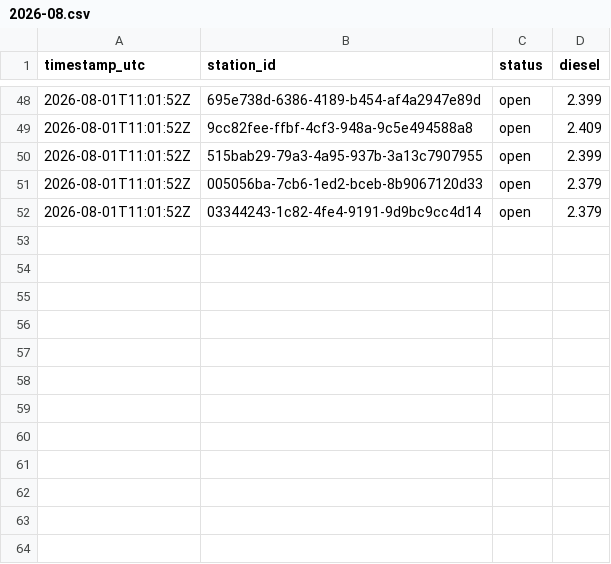
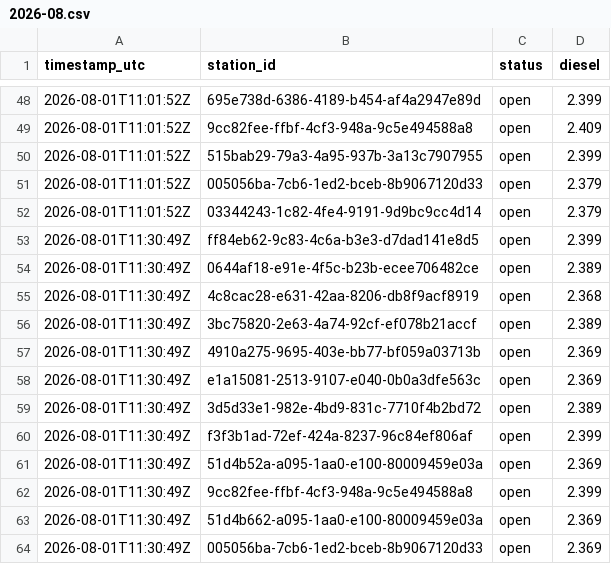
Before and after one commit to Hannibal2404/Tanken, a CSV file: data/prices/2026-08.csv, drawn as a sheet; only a part is shown, gaps mark what is left out.

```diff
--- a/data/prices/2026-08.csv
+++ b/data/prices/2026-08.csv
@@ -52 +52,13 @@ timestamp_utc,station_id,status,diesel
 2026-08-01T11:01:52Z,03344243-1c82-4fe4-9191-9d9bc9cc4d14,open,2.379
+2026-08-01T11:30:49Z,ff84eb62-9c83-4c6a-b3e3-d7dad141e8d5,open,2.399
+2026-08-01T11:30:49Z,0644af18-e91e-4f5c-b23b-ecee706482ce,open,2.389
+2026-08-01T11:30:49Z,4c8cac28-e631-42aa-8206-db8f9acf8919,open,2.368
+2026-08-01T11:30:49Z,3bc75820-2e63-4a74-92cf-ef078b21accf,open,2.389
+2026-08-01T11:30:49Z,4910a275-9695-403e-bb77-bf059a03713b,open,2.369
+2026-08-01T11:30:49Z,e1a15081-2513-9107-e040-0b0a3dfe563c,open,2.369
+2026-08-01T11:30:49Z,3d5d33e1-982e-4bd9-831c-7710f4b2bd72,open,2.389
+2026-08-01T11:30:49Z,f3f3b1ad-72ef-424a-8237-96c84ef806af,open,2.399
+2026-08-01T11:30:49Z,51d4b52a-a095-1aa0-e100-80009459e03a,open,2.369
+2026-08-01T11:30:49Z,9cc82fee-ffbf-4cf3-948a-9c5e494588a8,open,2.399
+2026-08-01T11:30:49Z,51d4b662-a095-1aa0-e100-80009459e03a,open,2.369
+2026-08-01T11:30:49Z,005056ba-7cb6-1ed2-bceb-8b9067120d33,open,2.369
```
Also changed, not shown: 1 other file.
